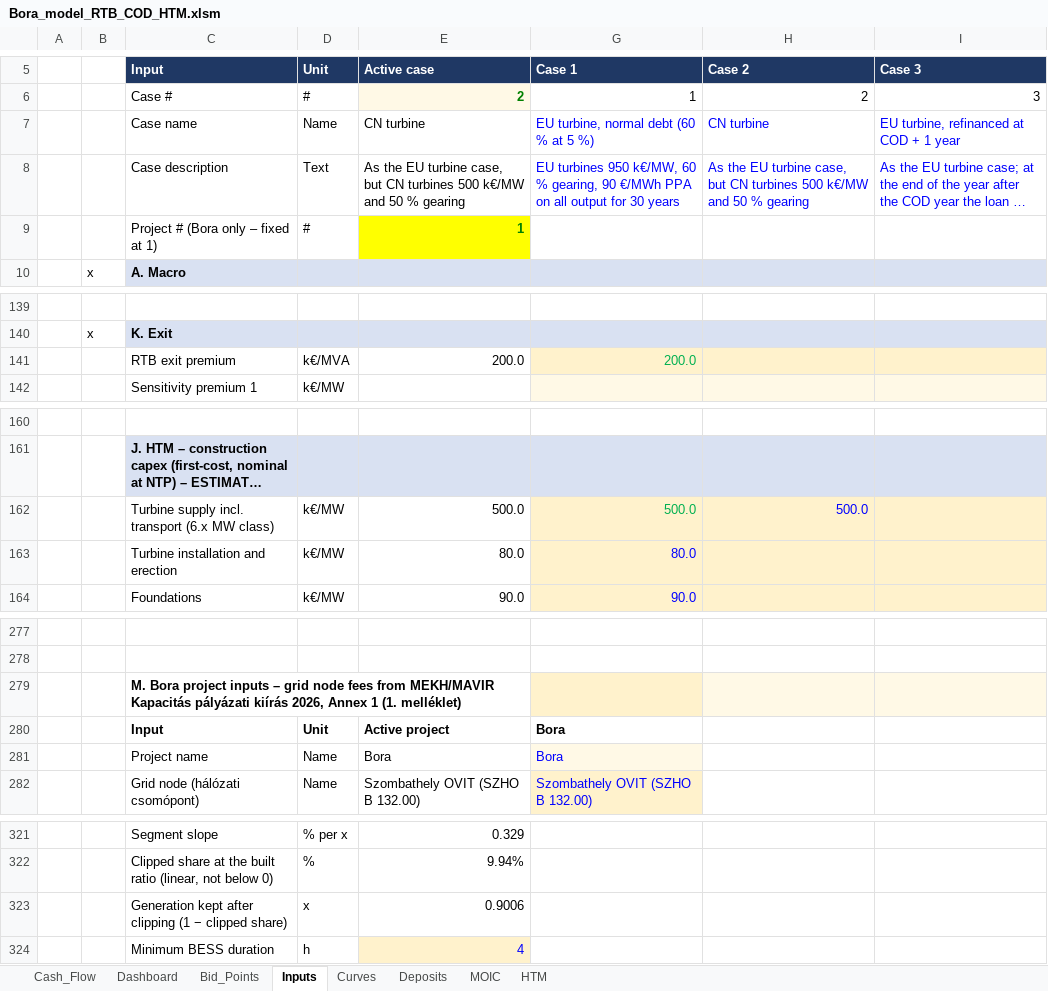
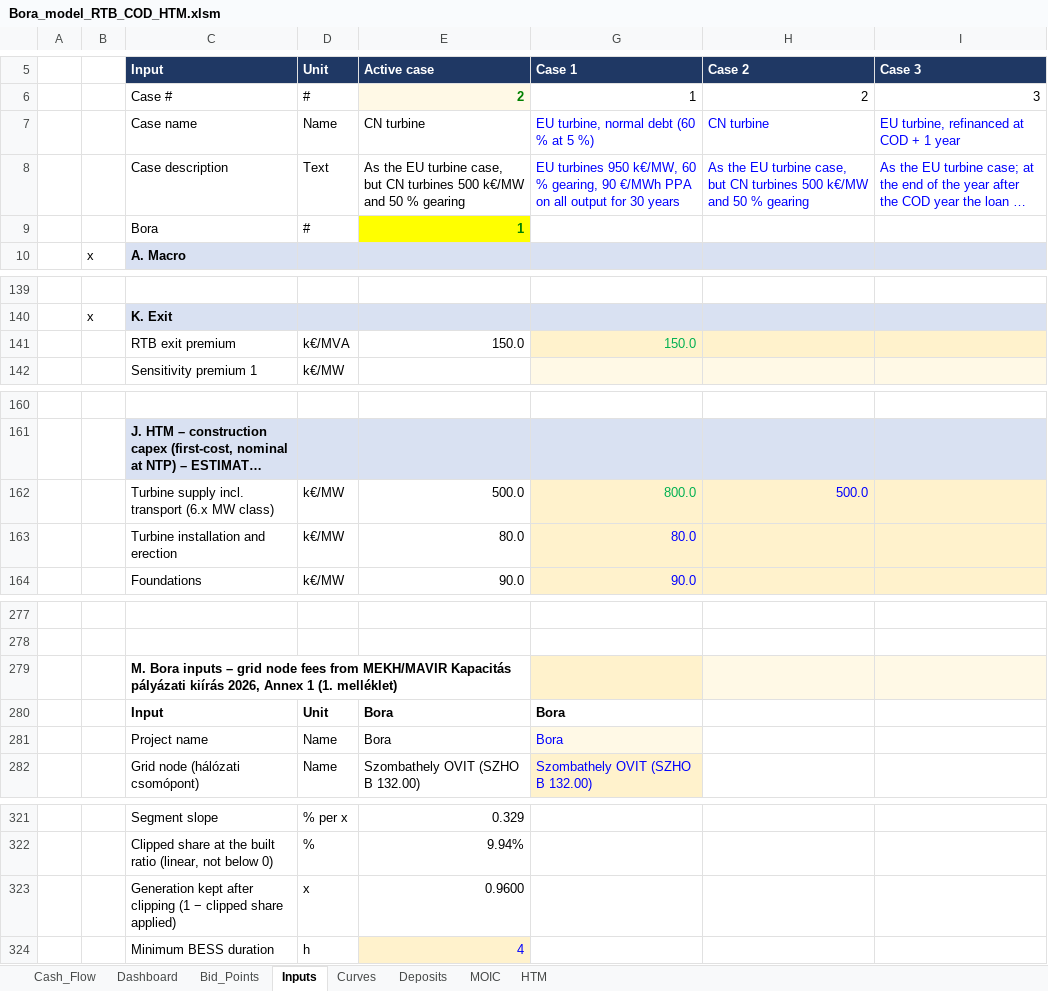
Before and after one commit to ZalanZad/FEP_modeller, an Excel workbook: projects/bora_v5_summary/out/Bora_model_RTB_COD_HTM.xlsm, sheet Inputs, drawn as a sheet; only a part is shown, gaps mark what is left out; long unchanged cells end in …; values as stored, in another font and other column widths than the file's, no borders; 1 other sheet too large or unreadable and not compared; the diff names each change by its address in the sheet, - before the commit and + after, or states it on an @@ line.

```diff
--- a/projects/bora_v5_summary/out/Bora_model_RTB_COD_HTM.xlsm (sheet Inputs)
+++ b/projects/bora_v5_summary/out/Bora_model_RTB_COD_HTM.xlsm (sheet Inputs)
-C9 (Input): Project # (Bora only – fixed at 1)
+C9 (Input): Bora
-E141 (Active case): 200.0
+E141 (Active case): 150.0
-G141 (Case 1): 200.0
+G141 (Case 1): 150.0
-G162 (Case 1): 500.0
+G162 (Case 1): 800.0
-C279 (Input): M. Bora project inputs –…
+C279 (Input): M. Bora inputs –…
-E280 (Active case): Active project
+E280 (Active case): Bora
-C323 (Input): …− clipped share)
+C323 (Input): …− clipped share applied)
-E323 (Active case): 0.9006
+E323 (Active case): 0.9600
```
Also changed, not shown: sheet HTM, sheet Bid_Points, sheet Cash_Flow, sheet MOIC, formulas that keep their value, hidden cells, 5 other files.
